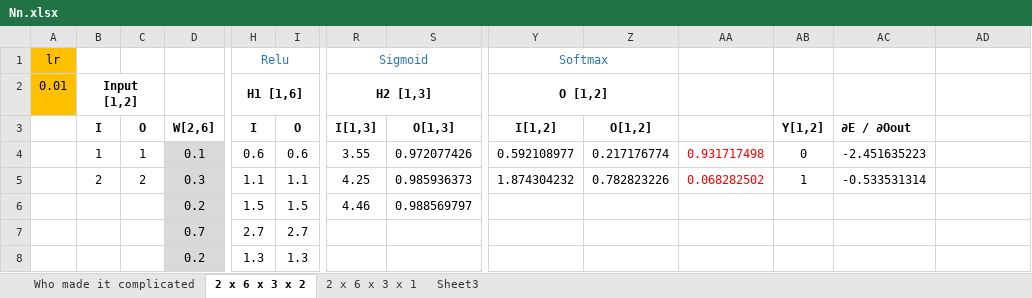
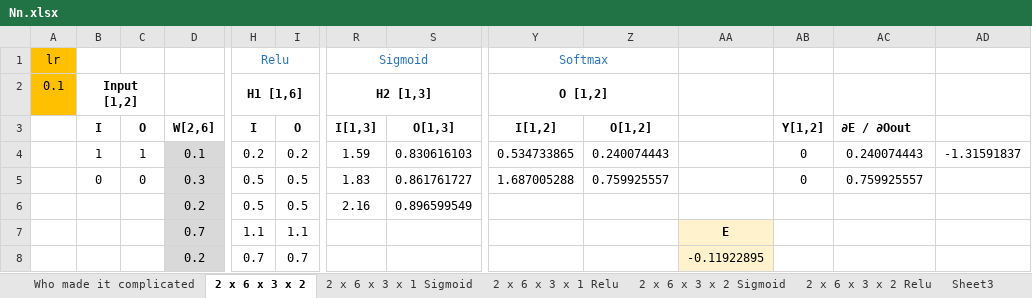
Before and after one commit to danielcojocaru/MyNeuralNetwork, an Excel workbook: NeuralNetwork/ExternalFiles/Nn.xlsx, sheet 2 x 6 x 3 x 2, drawn as a sheet; only a part is shown, gaps mark what is left out; values as stored, in another font and other column widths than the file's, no borders; charts and pictures not drawn; the diff covers the shown part only; the diff names each change by its address in the sheet, - before the commit and + after, or states it on an @@ line.

```diff
--- a/NeuralNetwork/ExternalFiles/Nn.xlsx (sheet 2 x 6 x 3 x 2)
+++ b/NeuralNetwork/ExternalFiles/Nn.xlsx (sheet 2 x 6 x 3 x 2)
-sheet tab: 2 x 6 x 3 x 1
+sheet tab: 2 x 6 x 3 x 1 Sigmoid
+sheet tab: 2 x 6 x 3 x 1 Relu
+sheet tab: 2 x 6 x 3 x 2 Sigmoid
+sheet tab: 2 x 6 x 3 x 2 Relu
-A2: 0.01
+A2: 0.1
-H4 (I): 0.6
+H4 (I): 0.2
-I4 (O): 0.6
+I4 (O): 0.2
-R4 (I[1,3]): 3.55
+R4 (I[1,3]): 1.59
-S4 (O[1,3]): 0.972077426
+S4 (O[1,3]): 0.830616103
-Y4 (I[1,2]): 0.592108977
+Y4 (I[1,2]): 0.534733865
-Z4 (O[1,2]): 0.217176774
+Z4 (O[1,2]): 0.240074443
-AA4: 0.931717498
+AA4: (empty)
-AC4 (∂E / ∂Oout): -2.451635223
+AC4 (∂E / ∂Oout): 0.240074443
-AD4: (empty)
+AD4: -1.31591837
-B5 (I): 2
+B5 (I): 0
-C5 (O): 2
+C5 (O): 0
-H5 (I): 1.1
+H5 (I): 0.5
-I5 (O): 1.1
+I5 (O): 0.5
-R5 (I[1,3]): 4.25
+R5 (I[1,3]): 1.83
-S5 (O[1,3]): 0.985936373
+S5 (O[1,3]): 0.861761727
-Y5 (I[1,2]): 1.874304232
+Y5 (I[1,2]): 1.687005288
-Z5 (O[1,2]): 0.782823226
+Z5 (O[1,2]): 0.759925557
-AA5: 0.068282502
+AA5: (empty)
-AB5 (Y[1,2]): 1
+AB5 (Y[1,2]): 0
-AC5 (∂E / ∂Oout): -0.533531314
+AC5 (∂E / ∂Oout): 0.759925557
-H6 (I): 1.5
+H6 (I): 0.5
-I6 (O): 1.5
+I6 (O): 0.5
-R6 (I[1,3]): 4.46
+R6 (I[1,3]): 2.16
-S6 (O[1,3]): 0.988569797
+S6 (O[1,3]): 0.896599549
-H7 (I): 2.7
+H7 (I): 1.1
-I7 (O): 2.7
+I7 (O): 1.1
-AA7: (empty)
+AA7: E
-AA7:AA8 fill: none
+AA7:AA8 fill: #FFF2CC
-H8 (I): 1.3
+H8 (I): 0.7
-I8 (O): 1.3
+I8 (O): 0.7
-AA8: (empty)
+AA8: -0.11922895
```
Also changed, not shown: 13 added rows, 13 removed rows, 15 edited cells and cell formats elsewhere in this sheet, sheet 2 x 6 x 3 x 1 Sigmoid, charts or pictures, 10 other files.
